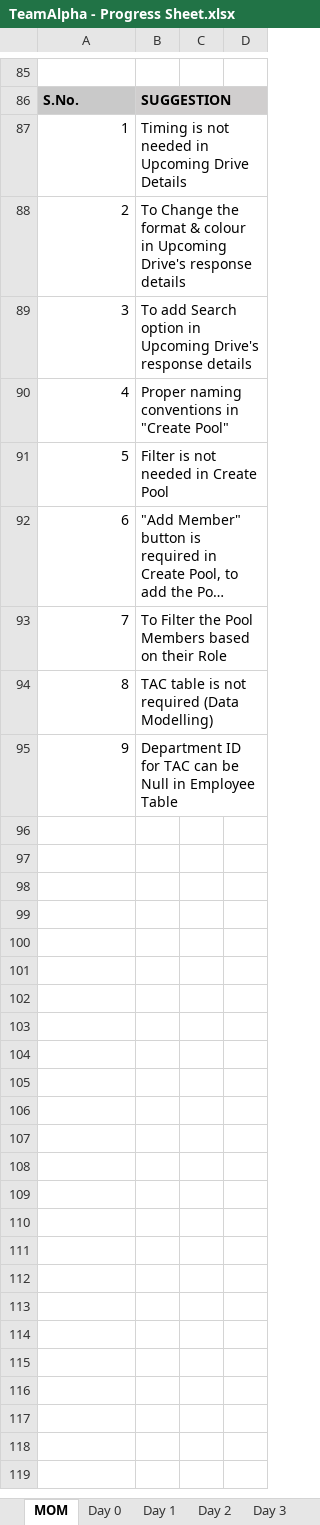
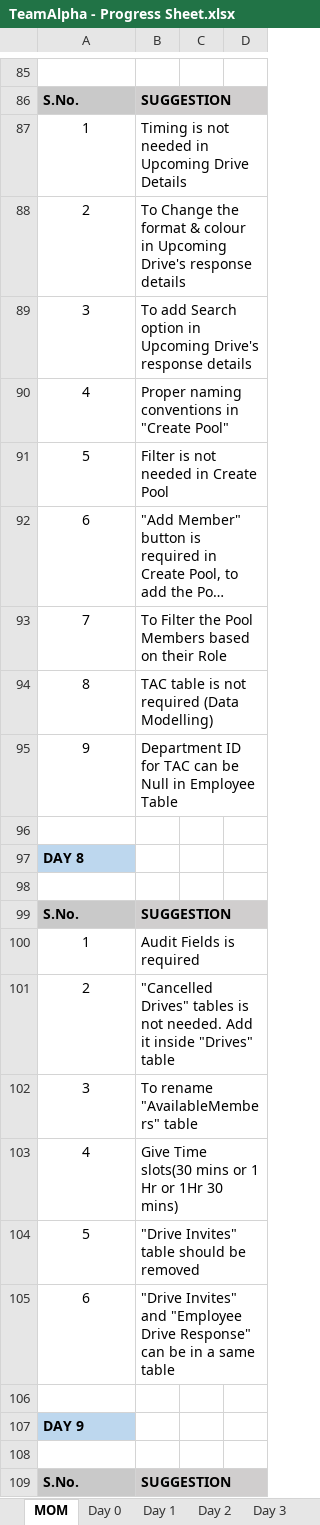
Before and after one commit to TeamAlpha01/Project, an Excel workbook: Process/Process Sheet/TeamAlpha - Progress Sheet.xlsx, sheet MOM, drawn as a sheet; only a part is shown, gaps mark what is left out; long unchanged cells end in …; values as stored, in another font and other column widths than the file's, no borders; the diff names each change by its address in the sheet, - before the commit and + after, or states it on an @@ line.

Commit message:
Updated Progress Sheet

```diff
--- a/Process/Process Sheet/TeamAlpha - Progress Sheet.xlsx (sheet MOM)
+++ b/Process/Process Sheet/TeamAlpha - Progress Sheet.xlsx (sheet MOM)
-A87:A95 alignment: right
+A87:A95 alignment: center
+row 96: (empty)
+row 97: DAY 8
+row 98: (empty)
+row 99: S.No. | SUGGESTION
+row 100: 1 | Audit Fields is required
+row 101: 2 | "Cancelled Drives" tables is not needed. Add it inside "Drives" table
+row 102: 3 | To rename "AvailableMembers" table
+row 103: 4 | Give Time slots(30 mins or 1 Hr or 1Hr 30 mins)
+row 104: 5 | "Drive Invites" table should be removed
+row 105: 6 | "Drive Invites" and "Employee Drive Response" can be in a same table
+row 106: (empty)
+row 107: DAY 9
+row 108: (empty)
+row 109: S.No. | SUGGESTION
```
